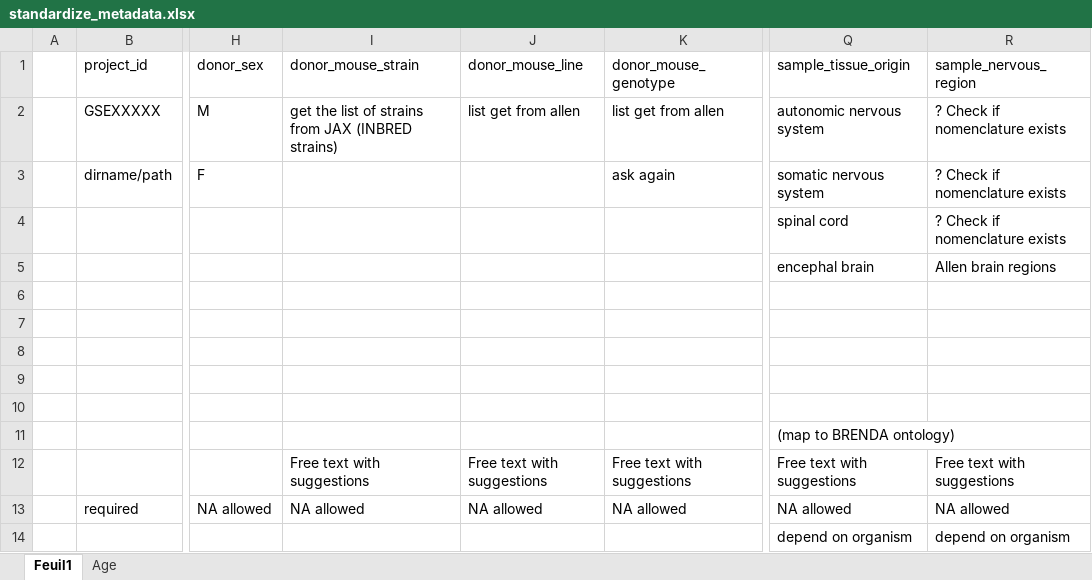
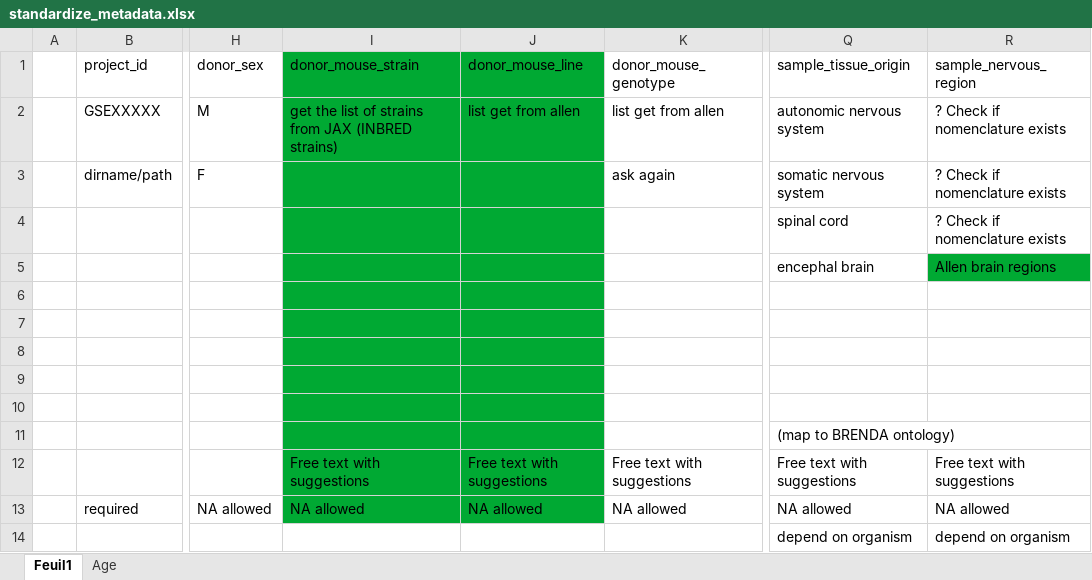
Before and after one commit to cperalta-viteri/wyss_project, an Excel workbook: apps/standardize_metadata.xlsx, sheet Feuil1, drawn as a sheet; only a part is shown, gaps mark what is left out; values as stored, in another font and other column widths than the file's, no borders; the diff names each change by its address in the sheet, - before the commit and + after, or states it on an @@ line.

```diff
--- a/apps/standardize_metadata.xlsx (sheet Feuil1)
+++ b/apps/standardize_metadata.xlsx (sheet Feuil1)
-I1:J13 fill: none
+I1:J13 fill: #00A933
-R5 fill: none
+R5 fill: #00A933
```
Also changed, not shown: 1 other file.
